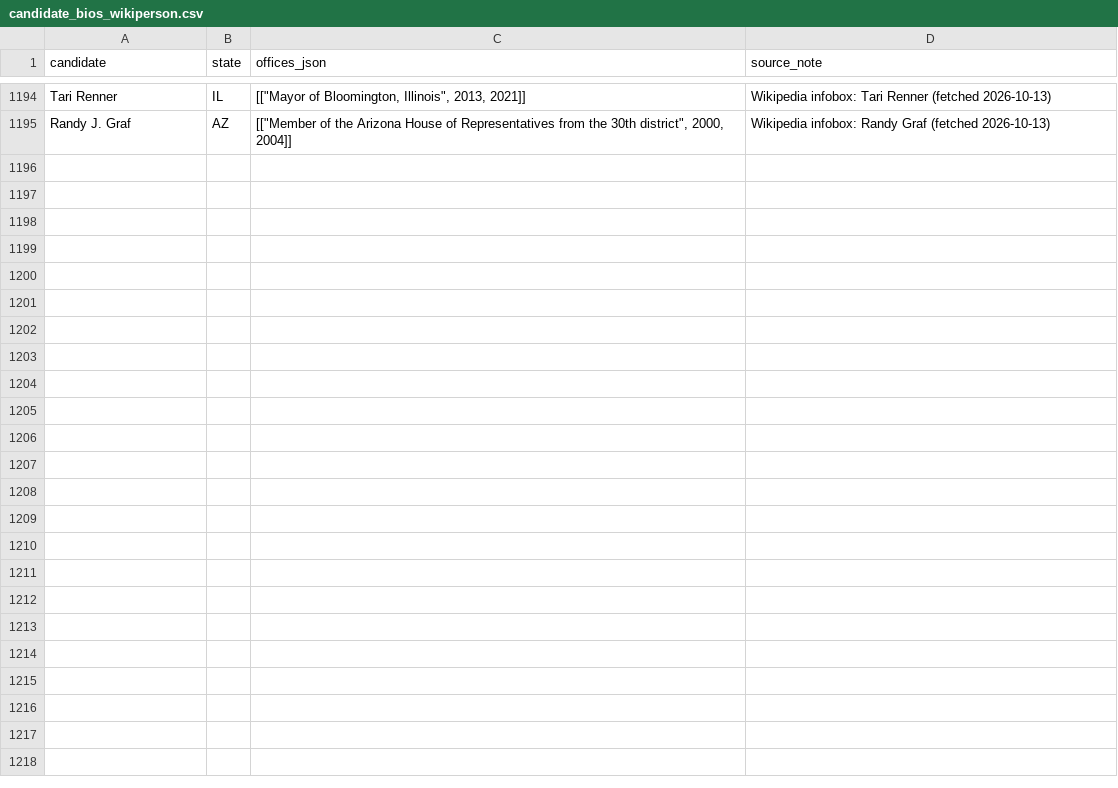
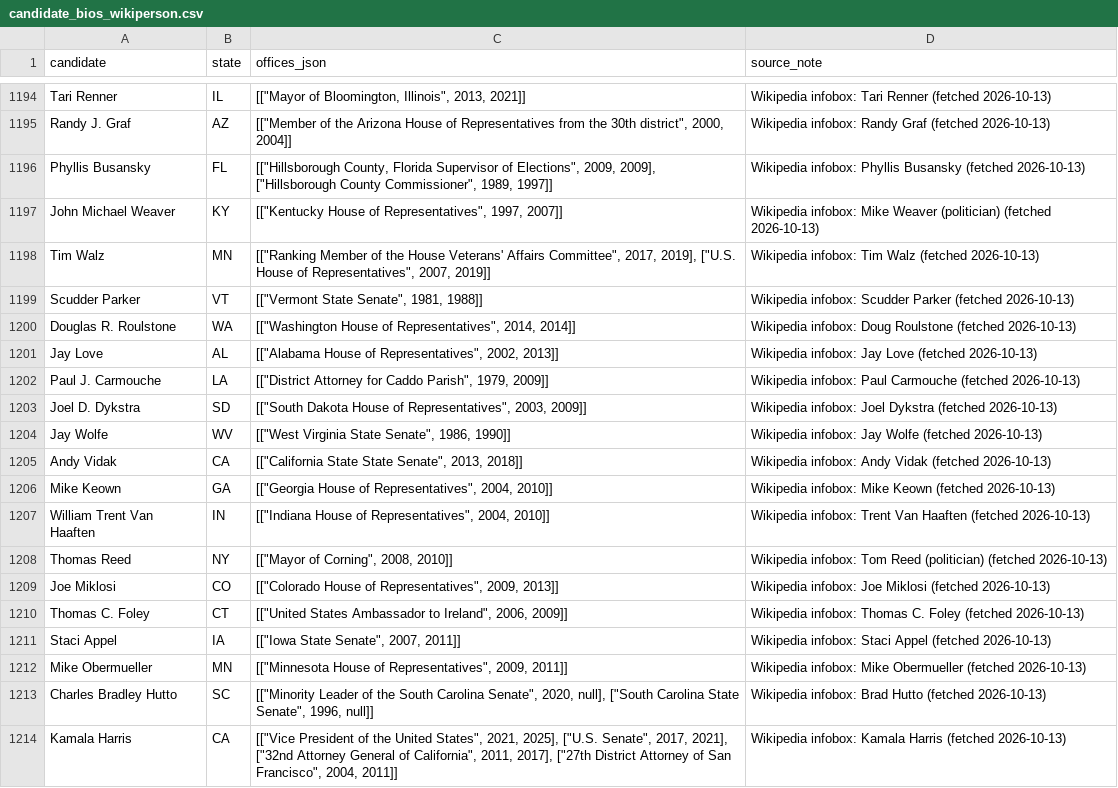
Before and after one commit to pjmerica/Polls-prediction-model, a CSV file: data/candidate_bios_wikiperson.csv, drawn as a sheet; only a part is shown, gaps mark what is left out; the diff covers the shown part only; the diff names each change by its address in the sheet, - before the commit and + after, or states it on an @@ line.

Commit message:
Wikipedia person-office fetch completed: +39 people (1,233 total), all reviewed; feeds the post-Oct-15 FEC retrain

```diff
--- a/data/candidate_bios_wikiperson.csv
+++ b/data/candidate_bios_wikiperson.csv
+row 1196: Phyllis Busansky | FL | [["Hillsborough County, Florida Supervisor of Elections", 2009, 2009], ["Hillsborough County Commissioner", 1989, 1997]] | Wikipedia infobox: Phyllis Busansky (fetched 2026-10-13)
+row 1197: John Michael Weaver | KY | [["Kentucky House of Representatives", 1997, 2007]] | Wikipedia infobox: Mike Weaver (politician) (fetched 2026-10-13)
+row 1198: Tim Walz | MN | [["Ranking Member of the House Veterans' Affairs Committee", 2017, 2019], ["U.S. House of Representatives", 2007, 2019]] | Wikipedia infobox: Tim Walz (fetched 2026-10-13)
+row 1199: Scudder Parker | VT | [["Vermont State Senate", 1981, 1988]] | Wikipedia infobox: Scudder Parker (fetched 2026-10-13)
+row 1200: Douglas R. Roulstone | WA | [["Washington House of Representatives", 2014, 2014]] | Wikipedia infobox: Doug Roulstone (fetched 2026-10-13)
+row 1201: Jay Love | AL | [["Alabama House of Representatives", 2002, 2013]] | Wikipedia infobox: Jay Love (fetched 2026-10-13)
+row 1202: Paul J. Carmouche | LA | [["District Attorney for Caddo Parish", 1979, 2009]] | Wikipedia infobox: Paul Carmouche (fetched 2026-10-13)
+row 1203: Joel D. Dykstra | SD | [["South Dakota House of Representatives", 2003, 2009]] | Wikipedia infobox: Joel Dykstra (fetched 2026-10-13)
+row 1204: Jay Wolfe | WV | [["West Virginia State Senate", 1986, 1990]] | Wikipedia infobox: Jay Wolfe (fetched 2026-10-13)
+row 1205: Andy Vidak | CA | [["California State State Senate", 2013, 2018]] | Wikipedia infobox: Andy Vidak (fetched 2026-10-13)
+row 1206: Mike Keown | GA | [["Georgia House of Representatives", 2004, 2010]] | Wikipedia infobox: Mike Keown (fetched 2026-10-13)
+row 1207: William Trent Van Haaften | IN | [["Indiana House of Representatives", 2004, 2010]] | Wikipedia infobox: Trent Van Haaften (fetched 2026-10-13)
+row 1208: Thomas Reed | NY | [["Mayor of Corning", 2008, 2010]] | Wikipedia infobox: Tom Reed (politician) (fetched 2026-10-13)
+row 1209: Joe Miklosi | CO | [["Colorado House of Representatives", 2009, 2013]] | Wikipedia infobox: Joe Miklosi (fetched 2026-10-13)
+row 1210: Thomas C. Foley | CT | [["United States Ambassador to Ireland", 2006, 2009]] | Wikipedia infobox: Thomas C. Foley (fetched 2026-10-13)
+row 1211: Staci Appel | IA | [["Iowa State Senate", 2007, 2011]] | Wikipedia infobox: Staci Appel (fetched 2026-10-13)
+row 1212: Mike Obermueller | MN | [["Minnesota House of Representatives", 2009, 2011]] | Wikipedia infobox: Mike Obermueller (fetched 2026-10-13)
+row 1213: Charles Bradley Hutto | SC | [["Minority Leader of the South Carolina Senate", 2020, null], ["South Carolina State Senate", 1996, null]] | Wikipedia infobox: Brad Hutto (fetched 2026-10-13)
+row 1214: Kamala Harris | CA | [["Vice President of the United States", 2021, 2025], ["U.S. Senate", 2017, 2021], ["32nd Attorney General of California", 2011, 2017], ["27th District Attorney of San Francisco", 2004, 2011]] | Wikipedia infobox: Kamala Harris (fetched 2026-10-13)
```
Also changed, not shown: 20 added rows elsewhere in this file.
